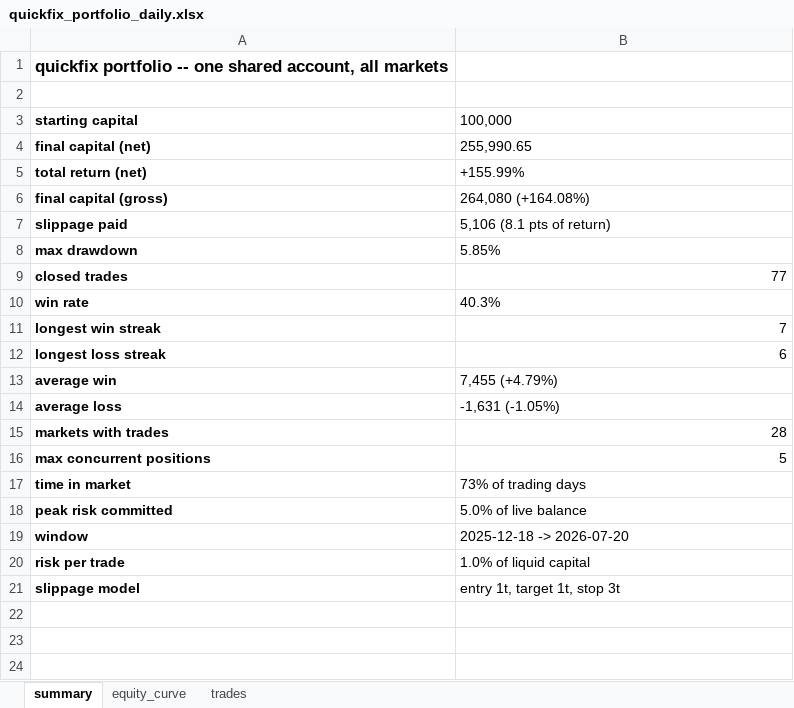
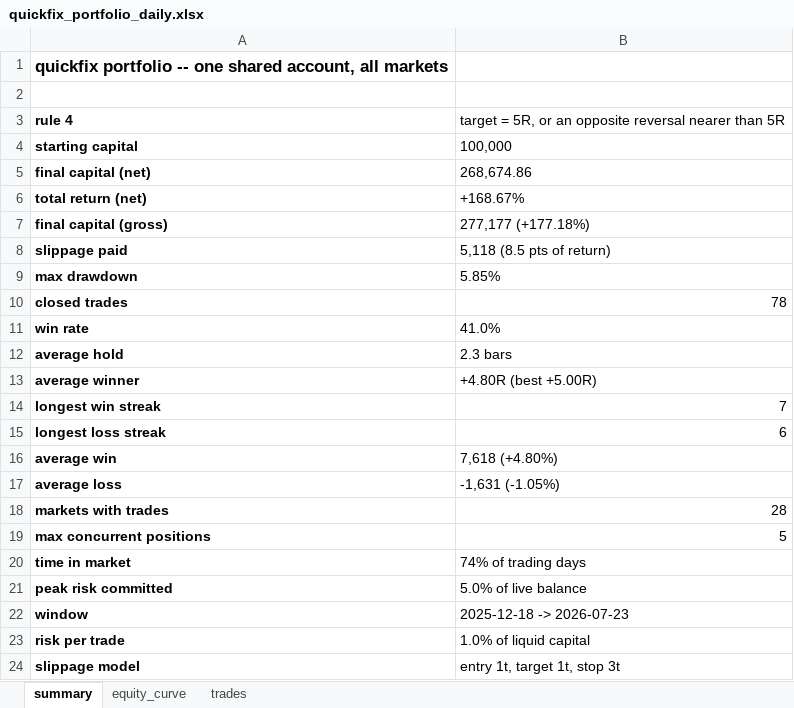
Before and after one commit to Rietveld800/strategy_tester, an Excel workbook: output/quickfix_portfolio_daily.xlsx, sheet summary, drawn as a sheet; values as stored, in another font and other column widths than the file's, no borders; addresses are those after the commit; the diff names each change by its address in the sheet, - before the commit and + after, or states it on an @@ line.

```diff
--- a/output/quickfix_portfolio_daily.xlsx (sheet summary)
+++ b/output/quickfix_portfolio_daily.xlsx (sheet summary)
+row 3: rule 4 | target = 5R, or an opposite reversal nearer than 5R
-B5: 255,990.65
+B5: 268,674.86
-B6: +155.99%
+B6: +168.67%
-B7: 264,080 (+164.08%)
+B7: 277,177 (+177.18%)
-B8: 5,106 (8.1 pts of return)
+B8: 5,118 (8.5 pts of return)
-B10: 77
+B10: 78
-B11: 40.3%
+B11: 41.0%
+row 12: average hold | 2.3 bars
+row 13: average winner | +4.80R (best +5.00R)
-B16: 7,455 (+4.79%)
+B16: 7,618 (+4.80%)
-B20: 73% of trading days
+B20: 74% of trading days
-B22: 2025-12-18 -> 2026-07-20
+B22: 2025-12-18 -> 2026-07-23
```
Also changed, not shown: sheet equity_curve, sheet trades, charts or pictures, output/quickfix_all_markets_daily.xlsx, 19 other files.
